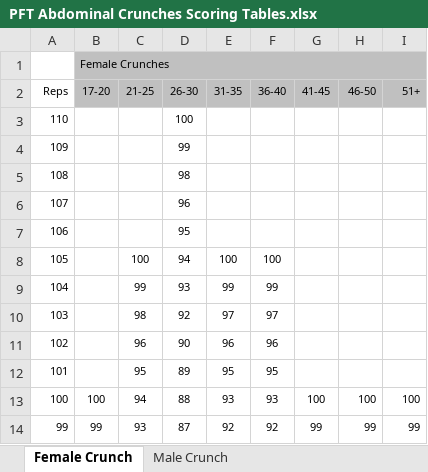
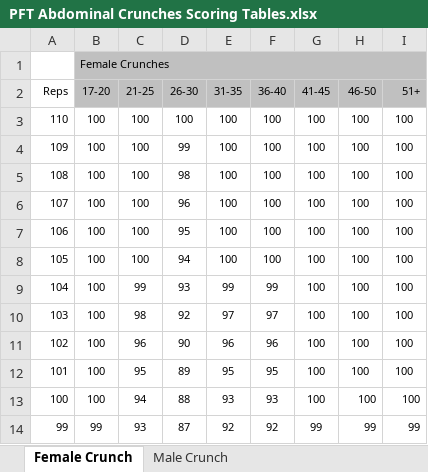
Before and after one commit to brogers1812/2021-USMC-Calculator, an Excel workbook: lookup_records/excel/PFT Abdominal Crunches Scoring Tables.xlsx, sheet Female Crunch, drawn as a sheet; only a part is shown; values as stored, in another font and other column widths than the file's, no borders; the diff covers the shown part only; the diff names each change by its address in the sheet, - before the commit and + after, or states it on an @@ line.

```diff
--- a/lookup_records/excel/PFT Abdominal Crunches Scoring Tables.xlsx (sheet Female Crunch)
+++ b/lookup_records/excel/PFT Abdominal Crunches Scoring Tables.xlsx (sheet Female Crunch)
-B3:B12 (17-20): (empty)
+B3:B12 (17-20): 100
-C3:C7 (21-25): (empty)
+C3:C7 (21-25): 100
-E3:E7 (31-35): (empty)
+E3:E7 (31-35): 100
-F3:F7 (36-40): (empty)
+F3:F7 (36-40): 100
-G3:G12 (41-45): (empty)
+G3:G12 (41-45): 100
-H3:H12 (46-50): (empty)
+H3:H12 (46-50): 100
-I3:I12 (51+): (empty)
+I3:I12 (51+): 100
```
Also changed, not shown: 110 edited cells elsewhere in this sheet, lookup_records/excel/3 Mile Run Scoring Tables.xlsx, 23 other files.
